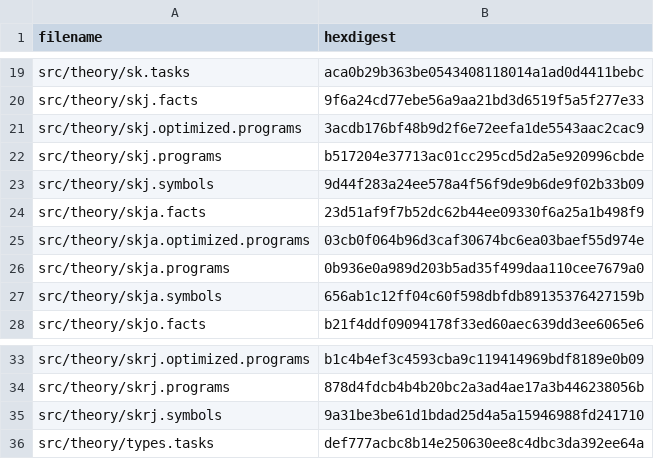
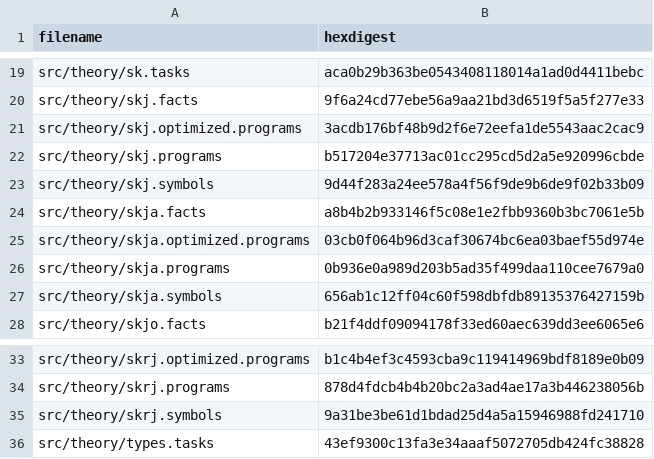
Before and after one commit to fritzo/pomagma, a CSV file: vetted_hashes.csv, drawn as a sheet; only a part is shown, gaps mark what is left out.

```diff
--- a/vetted_hashes.csv
+++ b/vetted_hashes.csv
@@ -23,3 +23,3 @@ src/theory/skj.programs,b517204e37713ac01cc295cd5d2a5e920996cbde
 src/theory/skj.symbols,9d44f283a24ee578a4f56f9de9b6de9f02b33b09
-src/theory/skja.facts,23d51af9f7b52dc62b44ee09330f6a25a1b498f9
+src/theory/skja.facts,a8b4b2b933146f5c08e1e2fbb9360b3bc7061e5b
 src/theory/skja.optimized.programs,03cb0f064b96d3caf30674bc6ea03baef55d974e
@@ -35,2 +35,2 @@ src/theory/skrj.programs,878d4fdcb4b4b20bc2a3ad4ae17a3b446238056b
 src/theory/skrj.symbols,9a31be3be61d1bdad25d4a5a15946988fd241710
-src/theory/types.tasks,def777acbc8b14e250630ee8c4dbc3da392ee64a
+src/theory/types.tasks,43ef9300c13fa3e34aaaf5072705db424fc38828
```
Also changed, not shown: 2 other files.
